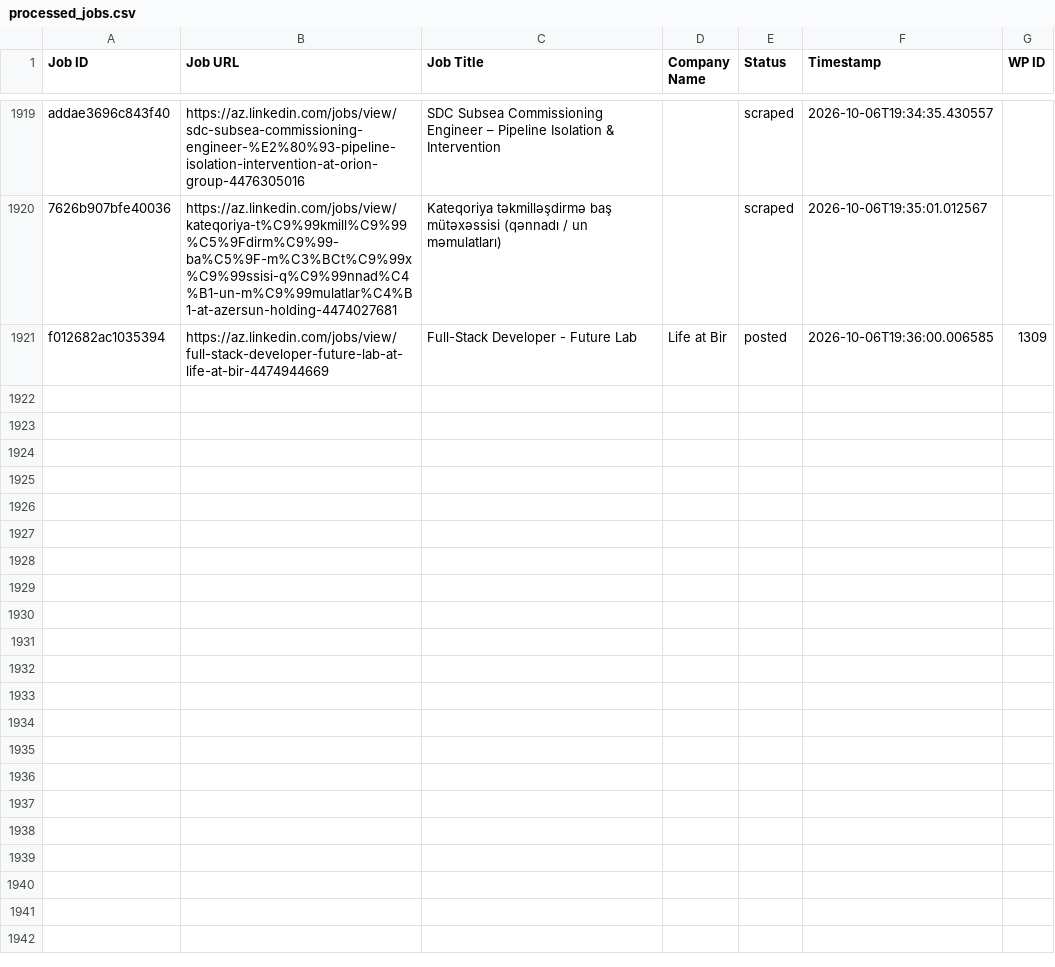
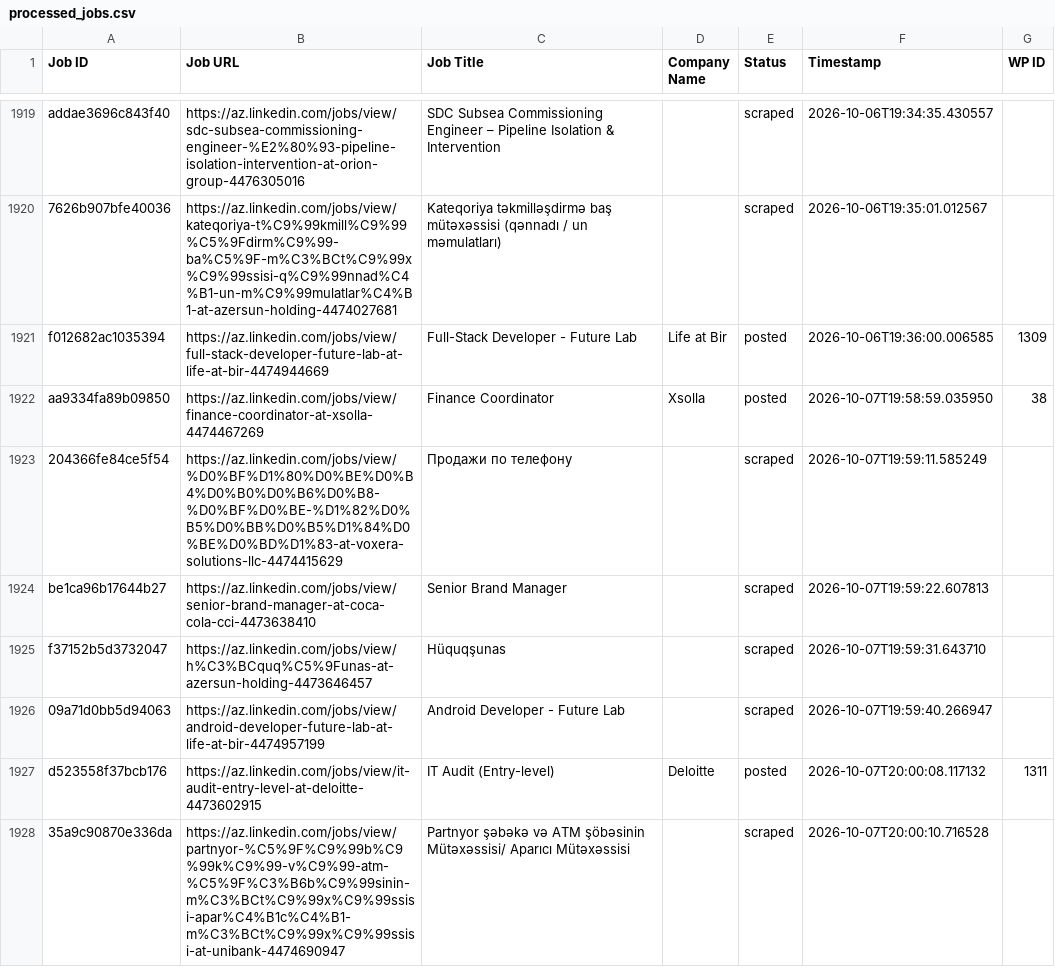
Before and after one commit to mimusdesign/az, a CSV file: processed_jobs.csv, drawn as a sheet; only a part is shown, gaps mark what is left out; the diff covers the shown part only.

```diff
--- a/processed_jobs.csv
+++ b/processed_jobs.csv
@@ -1921 +1921,8 @@ addae3696c843f40,https://az.linkedin.com/jobs/view/sdc-subsea-commissioning-engi
 f012682ac1035394,https://az.linkedin.com/jobs/view/full-stack-developer-future-lab-at-life-at-bir-4474944669,Full-Stack Developer - Future Lab,Life at Bir,posted,2026-10-06T19:36:00.006585,1309
+aa9334fa89b09850,https://az.linkedin.com/jobs/view/finance-coordinator-at-xsolla-4474467269,Finance Coordinator,Xsolla,posted,2026-10-07T19:58:59.035950,38
+204366fe84ce5f54,https://az.linkedin.com/jobs/view/%D0%BF%D1%80%D0%BE%D0%B4%D0%B0%D0%B6%D0%B8-%D0%BF%D0%BE-%D1%82%D0%B5%D0%BB%D0%B5%D1%84%D0%BE%D0%BD%D1%83-at-voxera-solutions-llc-4474415629,Продажи по телефону,,scraped,2026-10-07T19:59:11.585249,
+be1ca96b17644b27,https://az.linkedin.com/jobs/view/senior-brand-manager-at-coca-cola-cci-4473638410,Senior Brand Manager,,scraped,2026-10-07T19:59:22.607813,
+f37152b5d3732047,https://az.linkedin.com/jobs/view/h%C3%BCquq%C5%9Funas-at-azersun-holding-4473646457,Hüquqşunas,,scraped,2026-10-07T19:59:31.643710,
+09a71d0bb5d94063,https://az.linkedin.com/jobs/view/android-developer-future-lab-at-life-at-bir-4474957199,Android Developer - Future Lab,,scraped,2026-10-07T19:59:40.266947,
+d523558f37bcb176,https://az.linkedin.com/jobs/view/it-audit-entry-level-at-deloitte-4473602915,IT Audit (Entry-level),Deloitte,posted,2026-10-07T20:00:08.117132,1311
+35a9c90870e336da,https://az.linkedin.com/jobs/view/partnyor-%C5%9F%C9%99b%C9%99k%C9%99-v%C9%99-atm-%C5%9F%C3%B6b%C9%99sinin-m%C3%BCt%C9%99x%C9%99ssisi-apar%C4%B1c%C4%B1-m%C3%BCt%C9%99x%C9%99ssisi-at-unibank-4474690947,Partnyor şəbəkə və ATM şöbəsinin Mütəxəssisi/ Aparıcı Mütəxəssisi,,scraped,2026-10-07T20:00:10.716528,
```
Also changed, not shown: 19 added rows elsewhere in this file.
